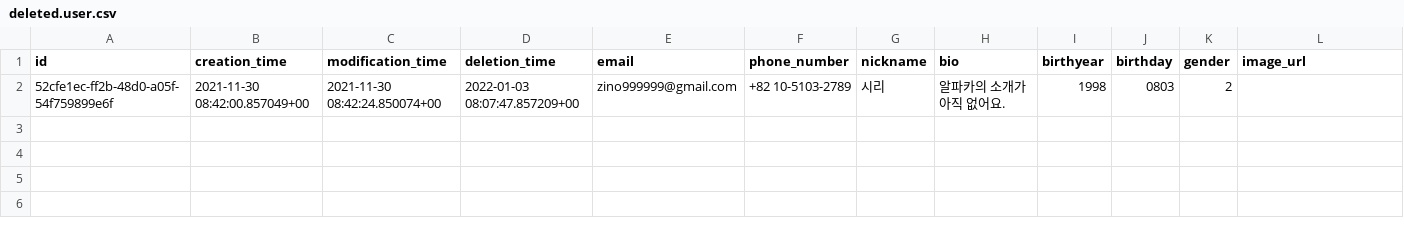
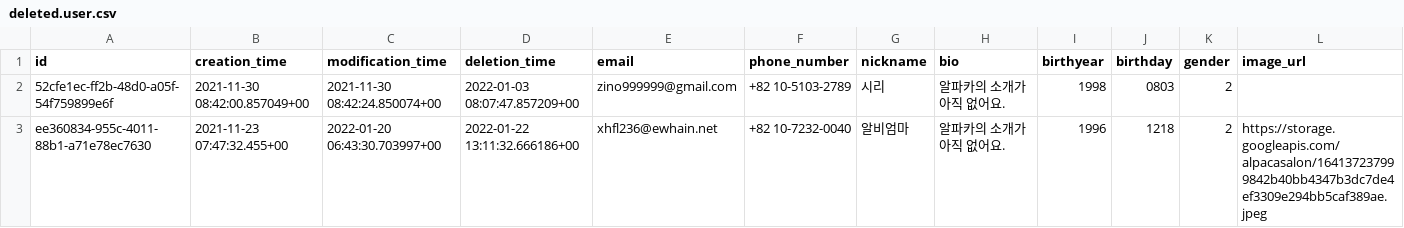
Before and after one commit to gwak2837/alpacasalon-backend, a CSV file: database/data/dev/deleted.user.csv, drawn as a sheet; only a part is shown; rows hold the shown columns only; the diff names each change by its address in the sheet, - before the commit and + after, or states it on an @@ line.

```diff
--- a/database/data/dev/deleted.user.csv
+++ b/database/data/dev/deleted.user.csv
+row 3: ee360834-955c-4011-88b1-a71e78ec7630 | 2021-11-23 07:47:32.455+00 | 2022-01-20 06:43:30.703997+00 | 2022-01-22 13:11:32.666186+00 | xhfl236@ewhain.net | +82 10-7232-0040 | 알비엄마 | 알파카의 소개가 아직 없어요. | 1996 | 1218 | 2 | https://storage.googleapis.com/alpacasalon/164137237999842b40bb4347b3dc7de4ef3309e294bb5caf389ae.jpeg
```
Also changed, not shown: database/data/dev/public.comment.csv, database/data/dev/public.notification.csv, 11 other files.
